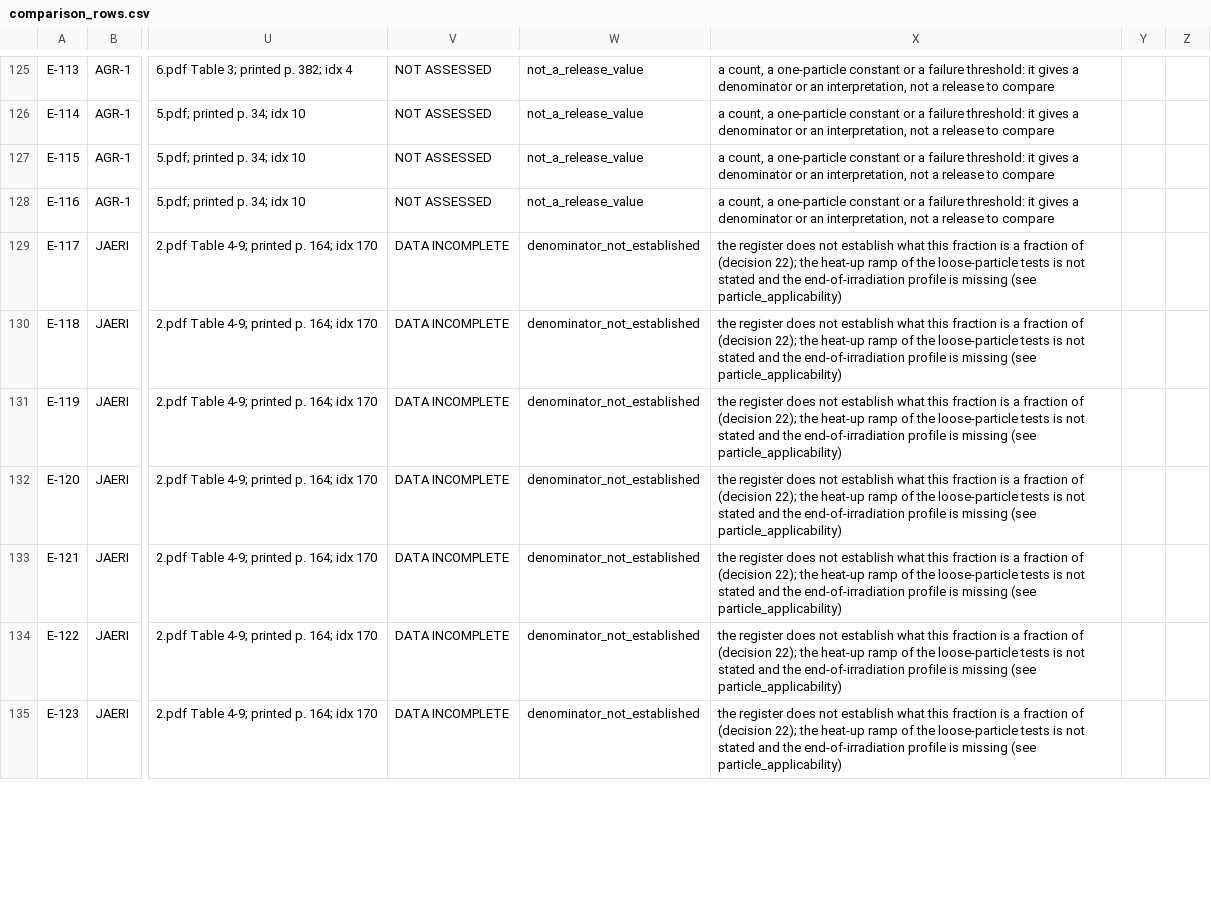
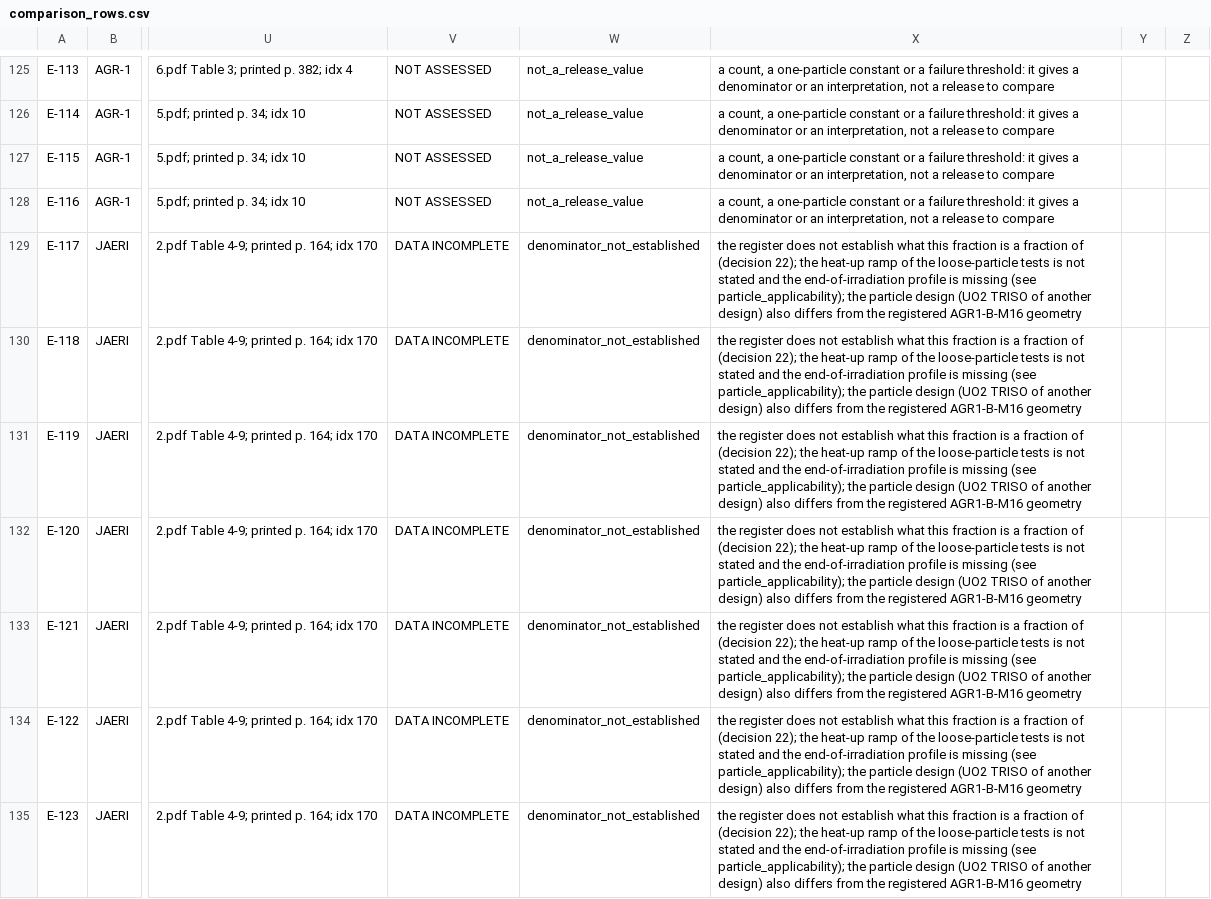
Before and after one commit to weewzr/STRATO, a CSV file: data/comparison/comparison_rows.csv, drawn as a sheet; only a part is shown, gaps mark what is left out; the diff covers the shown part only; the diff names each change by its address in the sheet, - before the commit and + after, or states it on an @@ line.

```diff
--- a/data/comparison/comparison_rows.csv
+++ b/data/comparison/comparison_rows.csv
-X129:X135: …missing (see particle_applicability)
+X129:X135: …missing (see particle_applicability); the particle design (UO2 TRISO of another design) also differs from the registered AGR1-B-M16 geometry
```
Also changed, not shown: 30 edited cells elsewhere in this file, data/comparison/comparison_datasets.csv, data/comparison/convergence_spatial.csv, 19 other files.
